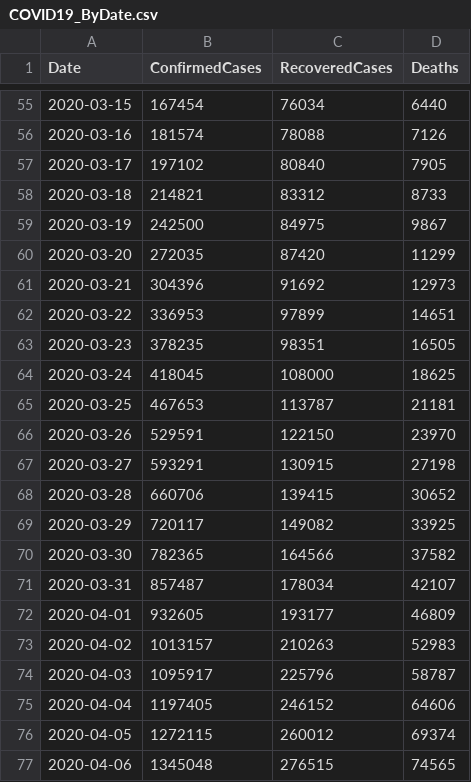
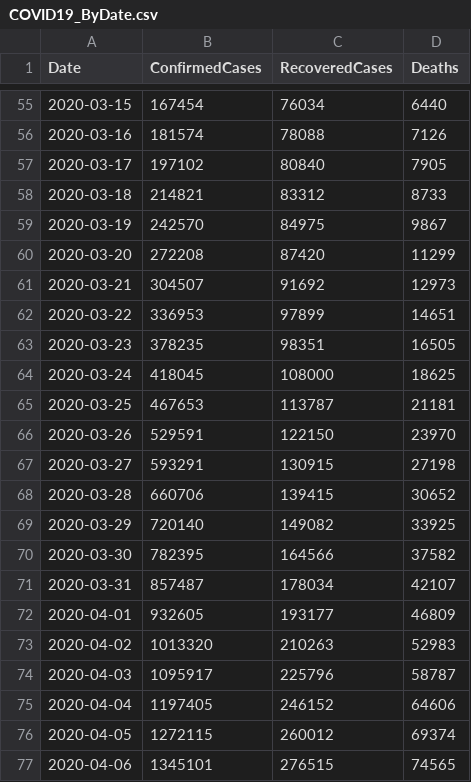
Before and after one commit to kevorkkeheian/covid-19-archived, a CSV file: datasets/COVID19_ByDate.csv, drawn as a sheet; only a part is shown, gaps mark what is left out.

```diff
--- a/datasets/COVID19_ByDate.csv
+++ b/datasets/COVID19_ByDate.csv
@@ -58,5 +58,5 @@ Date,ConfirmedCases,RecoveredCases,Deaths
 2020-03-18,214821,83312,8733
-2020-03-19,242500,84975,9867
-2020-03-20,272035,87420,11299
-2020-03-21,304396,91692,12973
+2020-03-19,242570,84975,9867
+2020-03-20,272208,87420,11299
+2020-03-21,304507,91692,12973
 2020-03-22,336953,97899,14651
@@ -68,7 +68,7 @@ Date,ConfirmedCases,RecoveredCases,Deaths
 2020-03-28,660706,139415,30652
-2020-03-29,720117,149082,33925
-2020-03-30,782365,164566,37582
+2020-03-29,720140,149082,33925
+2020-03-30,782395,164566,37582
 2020-03-31,857487,178034,42107
 2020-04-01,932605,193177,46809
-2020-04-02,1013157,210263,52983
+2020-04-02,1013320,210263,52983
 2020-04-03,1095917,225796,58787
@@ -76,2 +76,2 @@ Date,ConfirmedCases,RecoveredCases,Deaths
 2020-04-05,1272115,260012,69374
-2020-04-06,1345048,276515,74565
+2020-04-06,1345101,276515,74565
```
Also changed, not shown: datasets/COVID19_ByCountry.csv.
